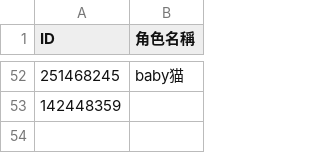
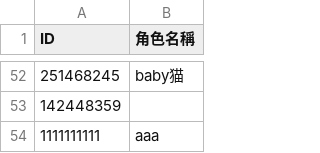
Before and after one commit to tedmax100/kingshot_giftcode_bot, a CSV file: kingshot_players.csv, drawn as a sheet; only a part is shown, gaps mark what is left out; the diff names each change by its address in the sheet, - before the commit and + after, or states it on an @@ line.

Commit message:
Update player list via web UI (by tedmax100@gmail.com)

```diff
--- a/kingshot_players.csv
+++ b/kingshot_players.csv
+row 54: 1111111111 | aaa
```
